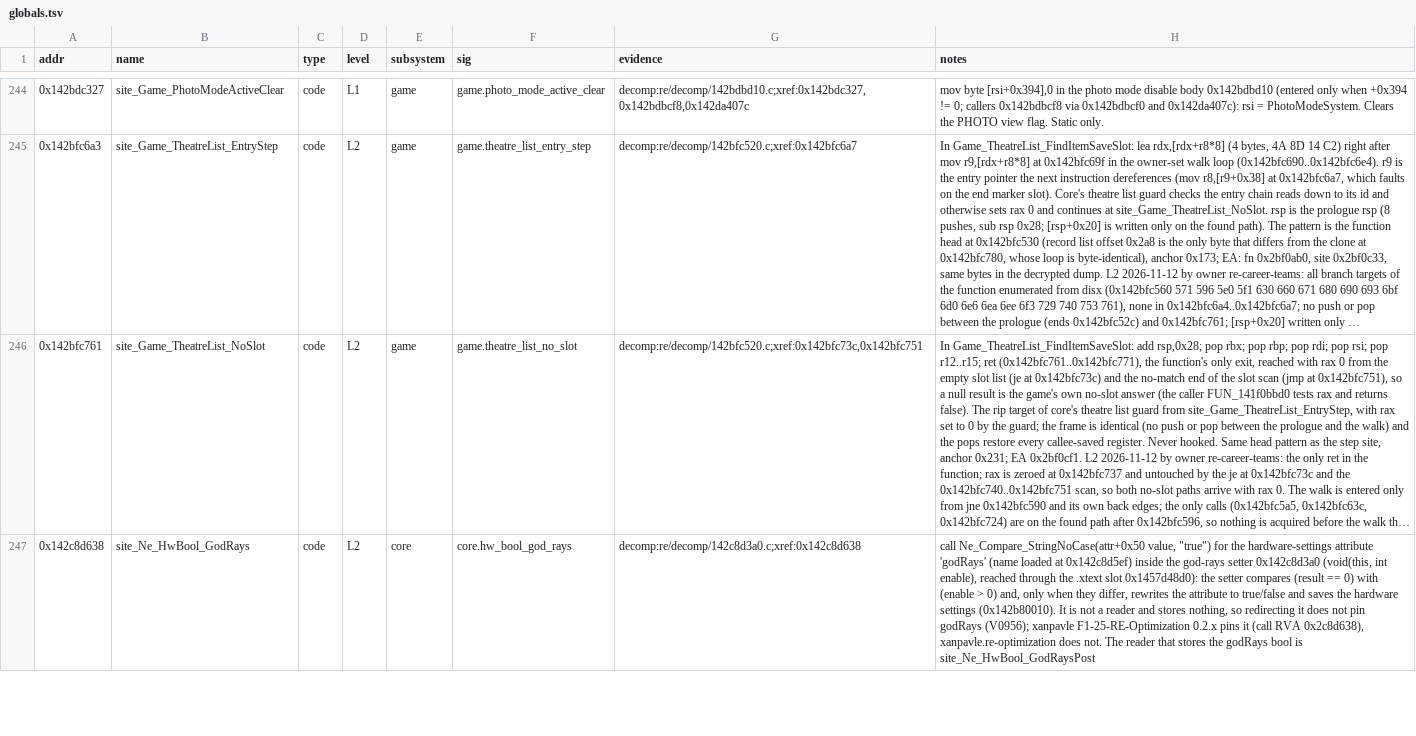
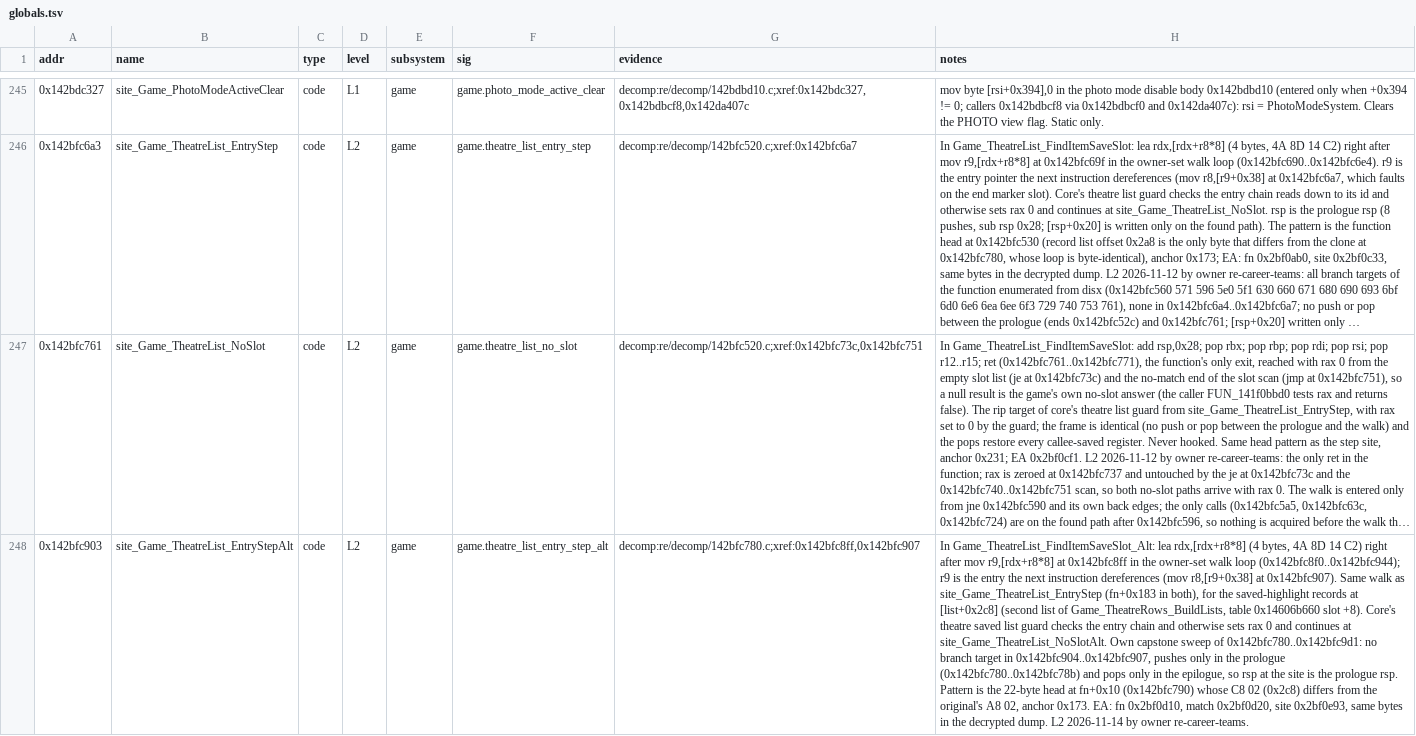
Before and after one commit to Swofty-Developments/SwoftyLauncher, a TSV file: re/db/globals.tsv, drawn as a sheet; only a part is shown, gaps mark what is left out; the shorter side is filled out with more unchanged rows; long unchanged cells end in …; the diff covers the shown part only; the diff names each change by its address in the sheet, - before the commit and + after, or states it on an @@ line.

Commit message:
fix(core): keep theatre rows in the row array after a saved item with no save slot (#1145)
* feat(re): bind the theatre row offset and the saved list's owner walk

* fix(core): keep theatre rows in the row array after a saved item with no save slot

---------

Co-authored-by: Jacob Nardella (Swofty) <support@swofty.net>

```diff
--- a/re/db/globals.tsv
+++ b/re/db/globals.tsv
+row 248: 0x142bfc903 | site_Game_TheatreList_EntryStepAlt | code | L2 | game | game.theatre_list_entry_step_alt | decomp:re/decomp/142bfc780.c;xref:0x142bfc8ff,0x142bfc907 | In Game_TheatreList_FindItemSaveSlot_Alt: lea rdx,[rdx+r8*8] (4 bytes, 4A 8D 14 C2) right after mov r9,[rdx+r8*8] at 0x142bfc8ff in the owner-set walk loop (0x142bfc8f0..0x142bfc944); r9 is the entry the next instruction dereferences (mov r8,[r9+0x38] at 0x142bfc907). Same walk as site_Game_TheatreList_EntryStep (fn+0x183 in both), for the saved-highlight records at [list+0x2c8] (second list of Game_TheatreRows_BuildLists, table 0x14606b660 slot +8). Core's theatre saved list guard checks the entry chain and otherwise sets rax 0 and continues at site_Game_TheatreList_NoSlotAlt. Own capstone sweep of 0x142bfc780..0x142bfc9d1: no branch target in 0x142bfc904..0x142bfc907, pushes only in the prologue (0x142bfc780..0x142bfc78b) and pops only in the epilogue, so rsp at the site is the prologue rsp. Pattern is the 22-byte head at fn+0x10 (0x142bfc790) whose C8 02 (0x2c8) differs from the original's A8 02, anchor 0x173. EA: fn 0x2bf0d10, match 0x2bf0d20, site 0x2bf0e93, same bytes in the decrypted dump. L2 2026-11-14 by owner re-career-teams.
```
Also changed, not shown: 2 added rows elsewhere in this file, 10 other files.
